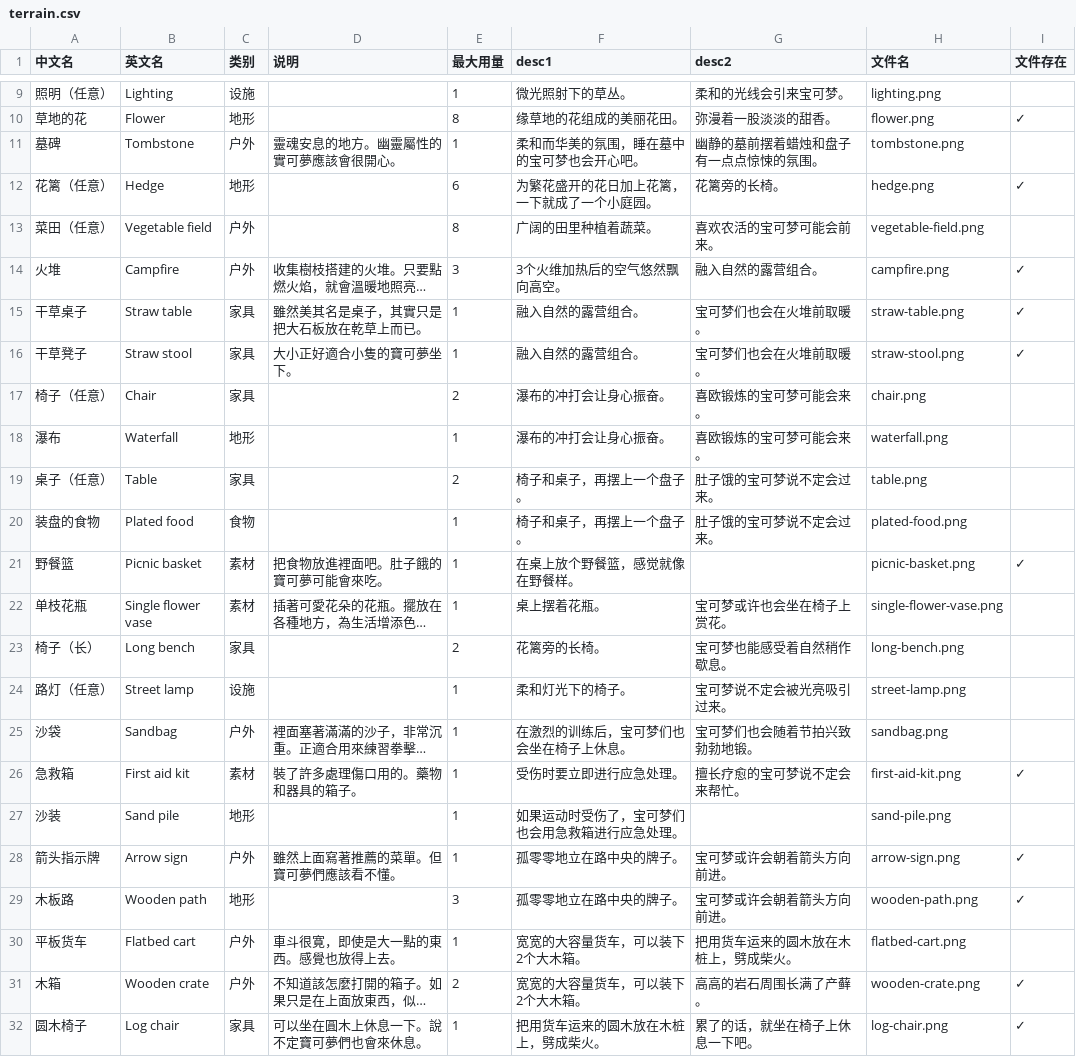
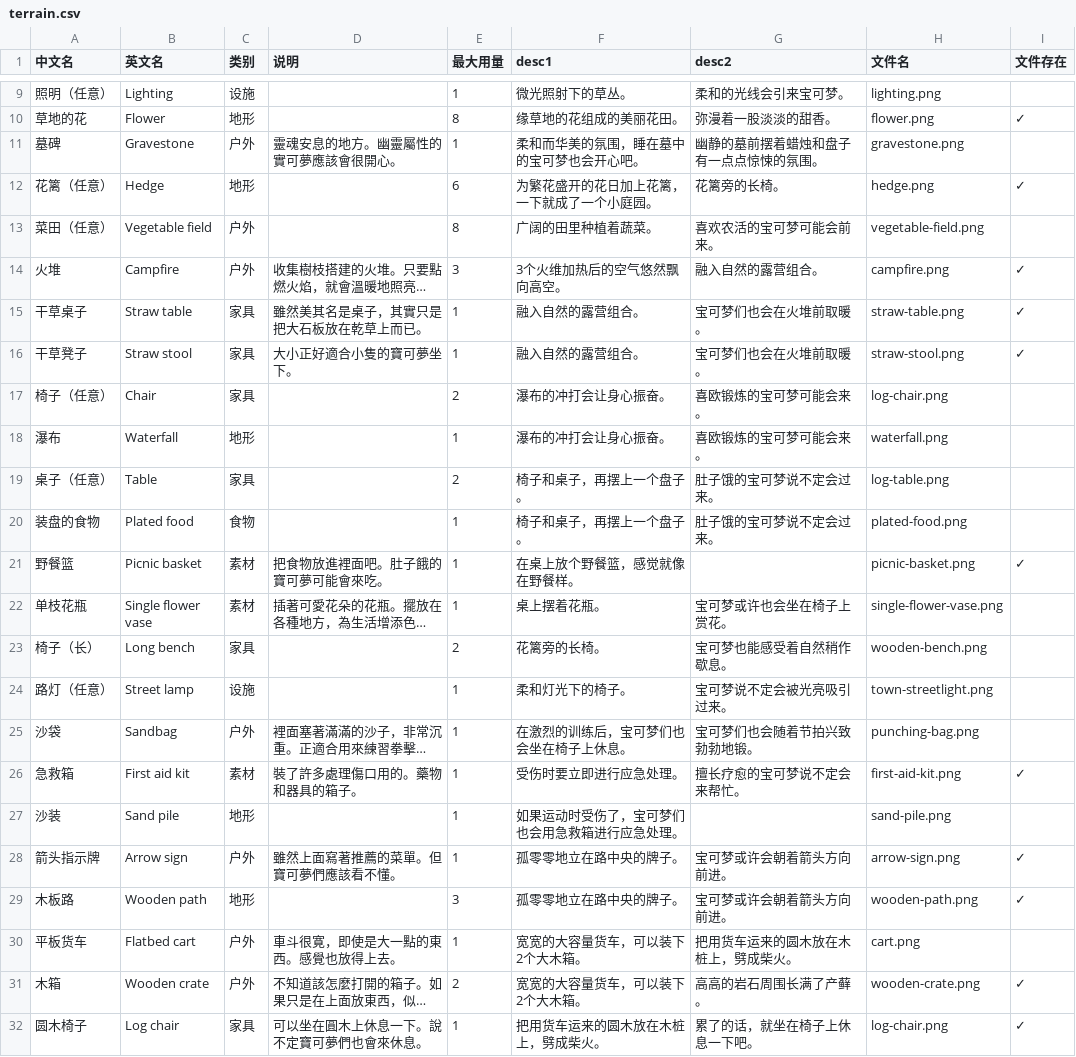
Before and after one commit to tantanchen/pokemon-card-game, a CSV file: habitat-cards/terrain.csv, drawn as a sheet; only a part is shown, gaps mark what is left out; long unchanged cells end in …; the diff names each change by its address in the sheet, - before the commit and + after, or states it on an @@ line.

Commit message:
updated image urls

```diff
--- a/habitat-cards/terrain.csv
+++ b/habitat-cards/terrain.csv
-B11 (英文名): Tombstone
+B11 (英文名): Gravestone
-H11 (文件名): tombstone.png
+H11 (文件名): gravestone.png
-H17 (文件名): chair.png
+H17 (文件名): log-chair.png
-H19 (文件名): table.png
+H19 (文件名): log-table.png
-H23 (文件名): long-bench.png
+H23 (文件名): wooden-bench.png
-H24 (文件名): street-lamp.png
+H24 (文件名): town-streetlight.png
-H25 (文件名): sandbag.png
+H25 (文件名): punching-bag.png
-H30 (文件名): flatbed-cart.png
+H30 (文件名): cart.png
```
